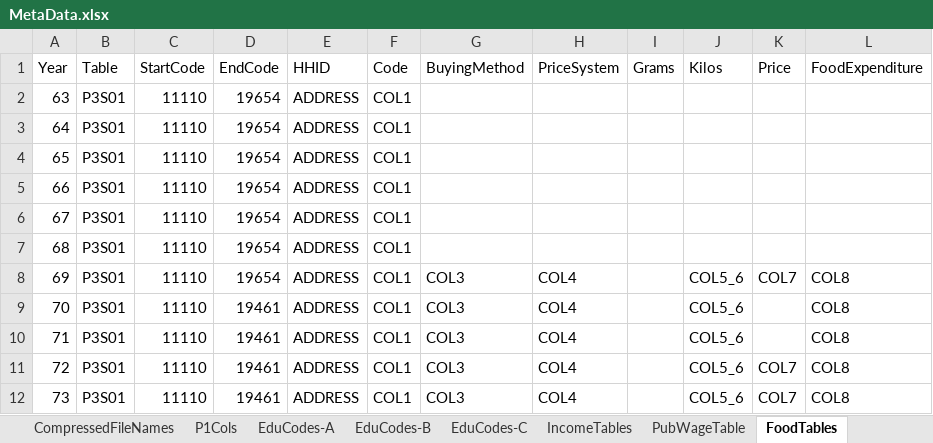
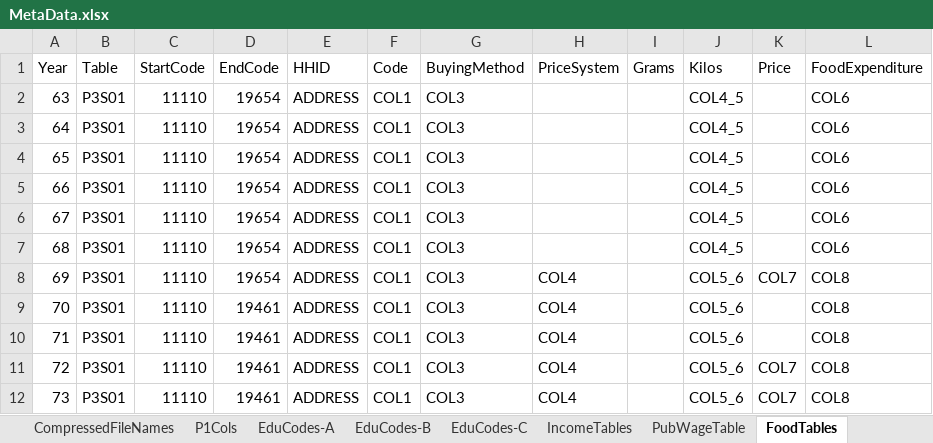
Before and after one commit to IPRCIRI/IRHEIS, an Excel workbook: Data/MetaData.xlsx, sheet FoodTables, drawn as a sheet; only a part is shown; values as stored, in another font and other column widths than the file's, no borders; the diff names each change by its address in the sheet, - before the commit and + after, or states it on an @@ line.

```diff
--- a/Data/MetaData.xlsx (sheet FoodTables)
+++ b/Data/MetaData.xlsx (sheet FoodTables)
-G2:G7 (BuyingMethod): (empty)
+G2:G7 (BuyingMethod): COL3
-J2:J7 (Kilos): (empty)
+J2:J7 (Kilos): COL4_5
-L2:L7 (FoodExpenditure): (empty)
+L2:L7 (FoodExpenditure): COL6
```
Also changed, not shown: sheet EducationTables, sheet HouseTables, 2 other files.
